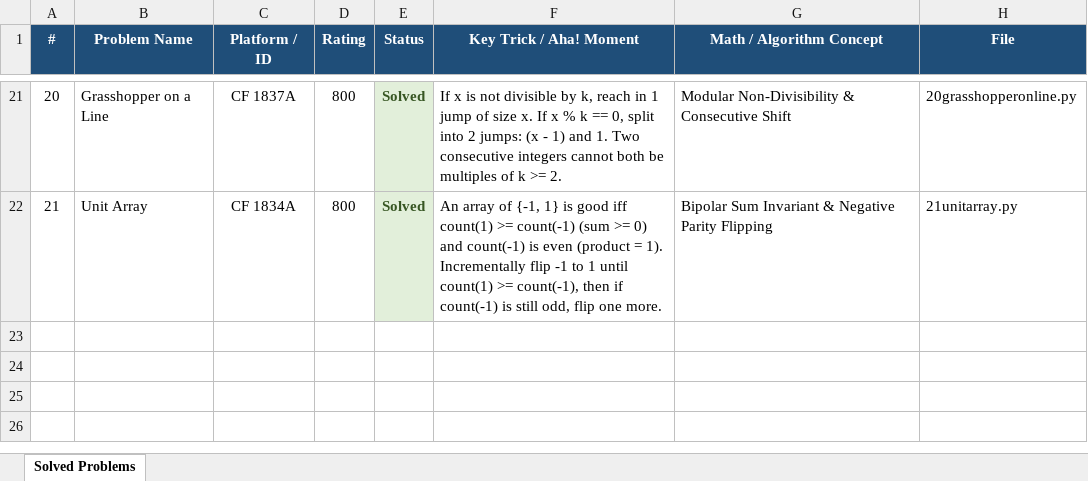
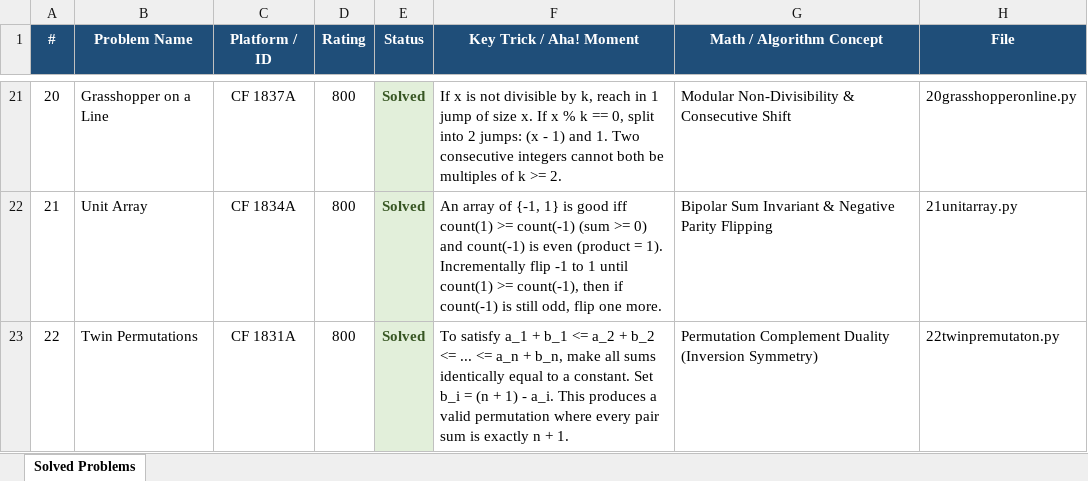
Before and after one commit to Kriwad/codeforces-, an Excel workbook: problems_tracker.xlsx, sheet Solved Problems, drawn as a sheet; only a part is shown, gaps mark what is left out; values as stored, in another font and other column widths than the file's, no borders; the diff names each change by its address in the sheet, - before the commit and + after, or states it on an @@ line.

Commit message:
feat(cf): solve CF 1831A Twin Permutations and update docs

```diff
--- a/problems_tracker.xlsx (sheet Solved Problems)
+++ b/problems_tracker.xlsx (sheet Solved Problems)
+row 23: 22 | Twin Permutations | CF 1831A | 800 | Solved | To satisfy a_1 + b_1 <= a_2 + b_2 <= ... <= a_n + b_n, make all sums identically equal to a constant. Set b_i = (n + 1) - a_i. This produces a valid permutation where every pair sum is exactly n + 1. | Permutation Complement Duality (Inversion Symmetry) | 22twinpremutaton.py
```
Also changed, not shown: 3 other files.
